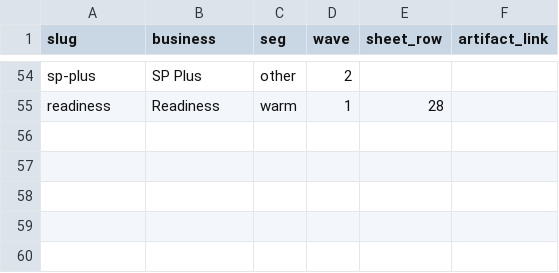
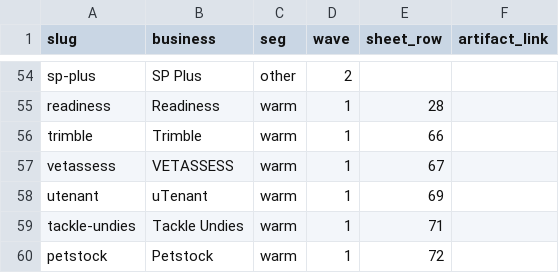
Before and after one commit to sarahb2025/search-check.aieconomy.ai, a CSV file: pages.csv, drawn as a sheet; only a part is shown, gaps mark what is left out.

```diff
--- a/pages.csv
+++ b/pages.csv
@@ -55 +55,6 @@ sp-plus,SP Plus,other,2,,
 readiness,Readiness,warm,1,28,
+trimble,Trimble,warm,1,66,
+vetassess,VETASSESS,warm,1,67,
+utenant,uTenant,warm,1,69,
+tackle-undies,Tackle Undies,warm,1,71,
+petstock,Petstock,warm,1,72,
```
Also changed, not shown: 10 other files.
